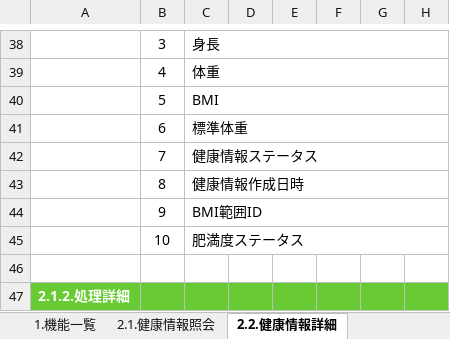
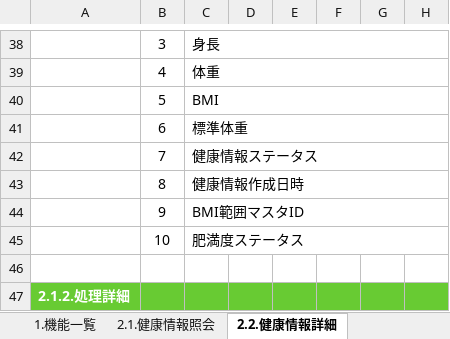
Before and after one commit to kohei-okazaki/work-3g, an Excel workbook: ha-asset/01_design/01_dashboard/設計書_1.2.健康情報照会機能.xlsx, sheet 2.2.健康情報詳細, drawn as a sheet; only a part is shown, gaps mark what is left out; values as stored, in another font and other column widths than the file's, no borders; charts and pictures not drawn; the diff covers the shown part only; the diff names each change by its address in the sheet, - before the commit and + after, or states it on an @@ line.

```diff
--- a/ha-asset/01_design/01_dashboard/設計書_1.2.健康情報照会機能.xlsx (sheet 2.2.健康情報詳細)
+++ b/ha-asset/01_design/01_dashboard/設計書_1.2.健康情報照会機能.xlsx (sheet 2.2.健康情報詳細)
-C44: BMI範囲ID
+C44: BMI範囲マスタID
```
Also changed, not shown: 13 added rows, 10 removed rows and 8 edited cells elsewhere in this sheet, sheet 0.更新履歴, ha-asset/02_db/DB.xlsx, 14 other files.
